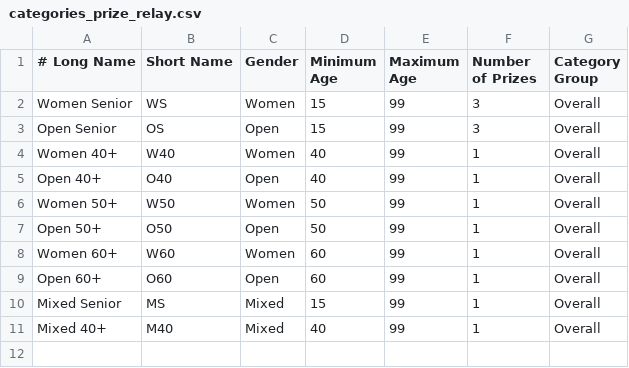
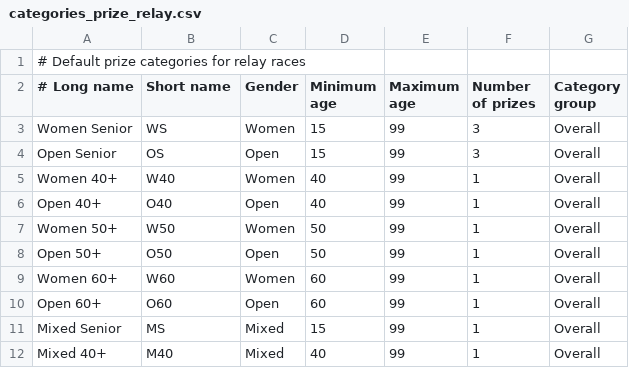
Before and after one commit to grahamkirby/race-timing, a CSV file: src/main/resources/configuration/categories_prize_relay.csv, drawn as a sheet.

```diff
--- a/src/main/resources/configuration/categories_prize_relay.csv
+++ b/src/main/resources/configuration/categories_prize_relay.csv
@@ -1,2 +1,3 @@
-# Long Name, Short Name, Gender, Minimum Age, Maximum Age, Number of Prizes, Category Group
+# Default prize categories for relay races
+# Long name, Short name, Gender, Minimum age, Maximum age, Number of prizes, Category group
 Women Senior,WS,Women,15,99,3,Overall
```
Also changed, not shown: src/main/resources/configuration/club_names.csv, src/main/resources/configuration/html_entities.csv, 17 other files.
